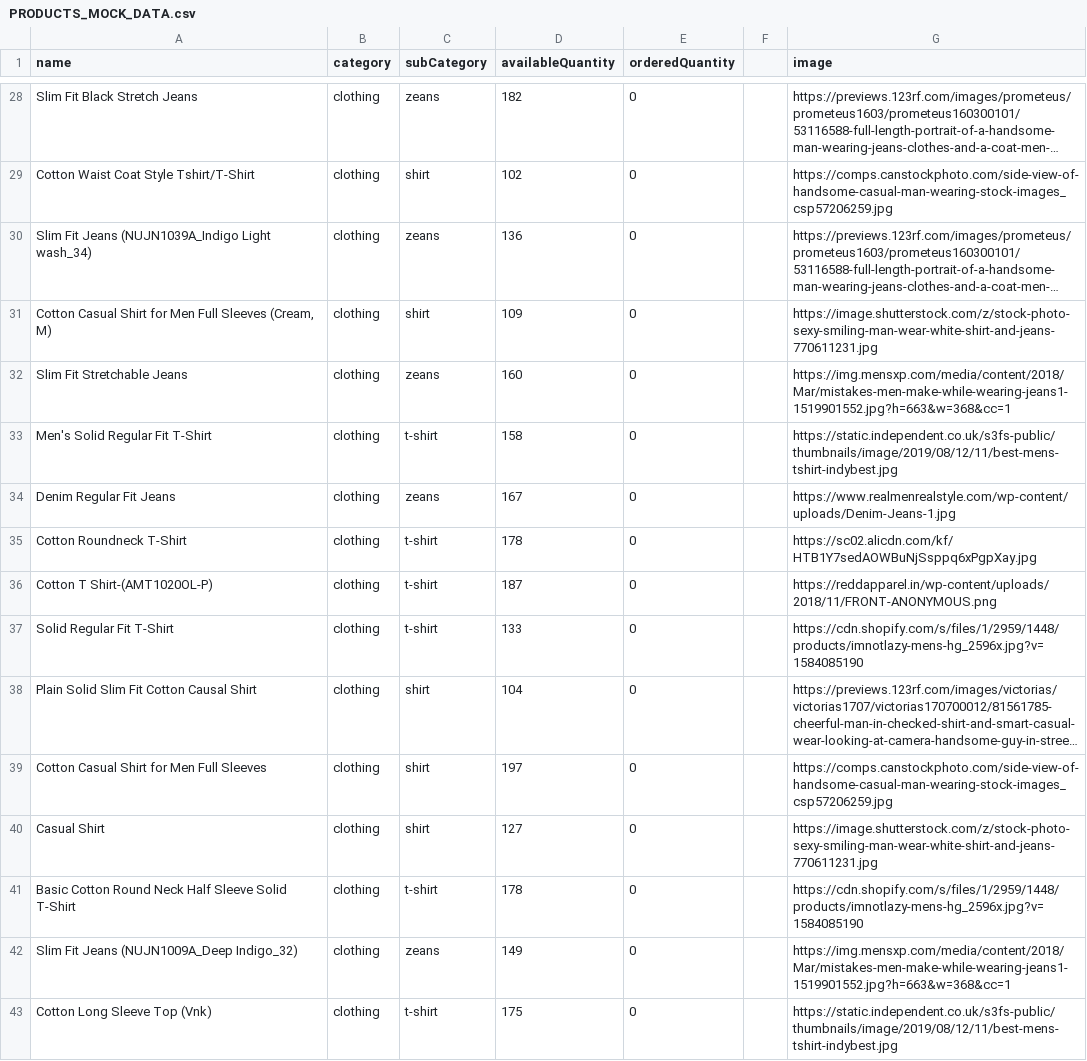
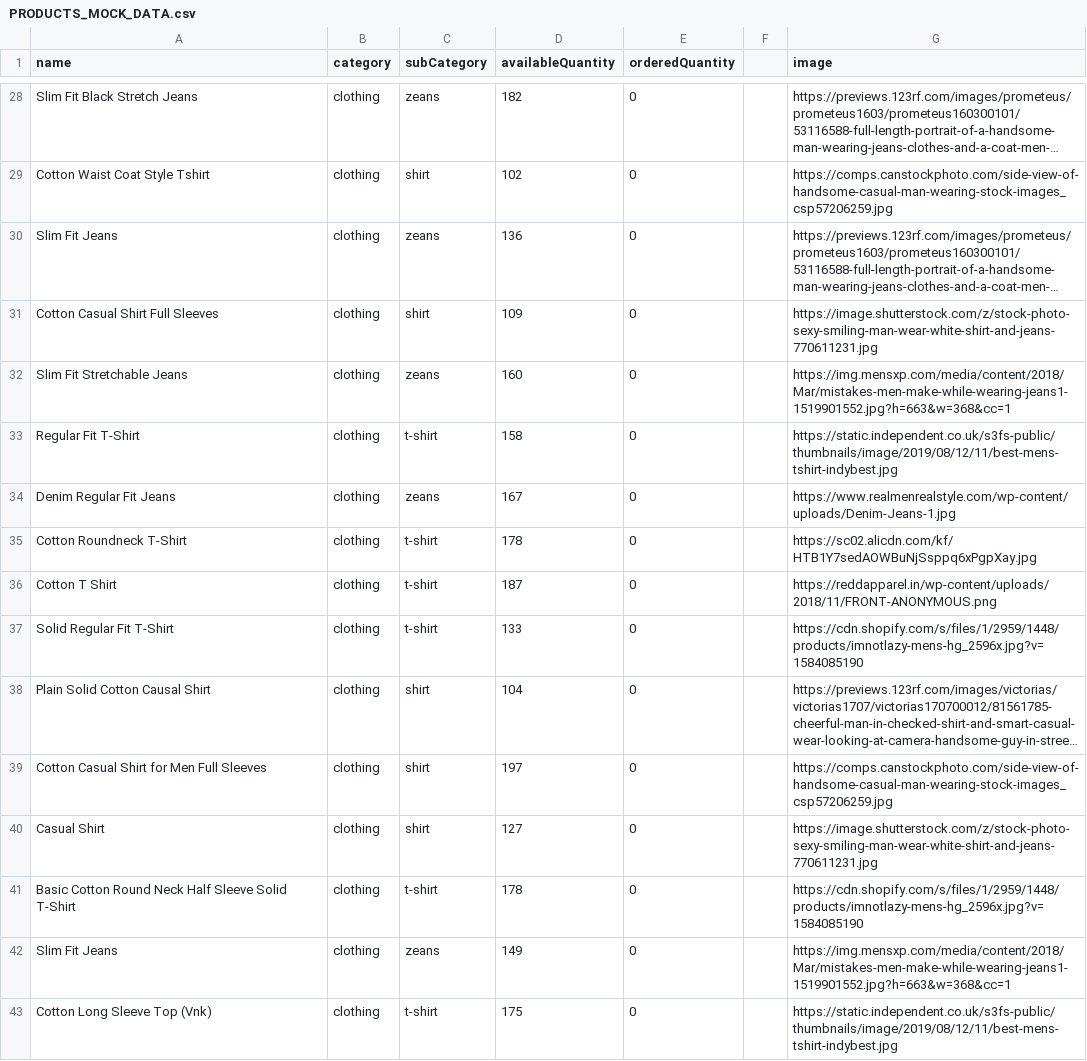
Before and after one commit to himanshuchauhan981/E-commerce-app-using-flutter-and-firebase, a CSV file: app-backend/csv/PRODUCTS_MOCK_DATA.csv, drawn as a sheet; only a part is shown, gaps mark what is left out; long unchanged cells end in …; the diff covers the shown part only; the diff names each change by its address in the sheet, - before the commit and + after, or states it on an @@ line.

```diff
--- a/app-backend/csv/PRODUCTS_MOCK_DATA.csv
+++ b/app-backend/csv/PRODUCTS_MOCK_DATA.csv
-A29 (name): Cotton Waist Coat Style Tshirt/T-Shirt
+A29 (name): Cotton Waist Coat Style Tshirt
-A30 (name): Slim Fit Jeans (NUJN1039A_Indigo Light wash_34)
+A30 (name): Slim Fit Jeans
-A31 (name): Cotton Casual Shirt for Men Full Sleeves (Cream, M)
+A31 (name): Cotton Casual Shirt Full Sleeves
-A33 (name): Men's Solid Regular Fit T-Shirt
+A33 (name): Regular Fit T-Shirt
-A36 (name): Cotton T Shirt-(AMT1020OL-P)
+A36 (name): Cotton T Shirt
-A38 (name): Plain Solid Slim Fit Cotton Causal Shirt
+A38 (name): Plain Solid Cotton Causal Shirt
-A42 (name): Slim Fit Jeans (NUJN1009A_Deep Indigo_32)
+A42 (name): Slim Fit Jeans
```
Also changed, not shown: 23 edited cells elsewhere in this file.
